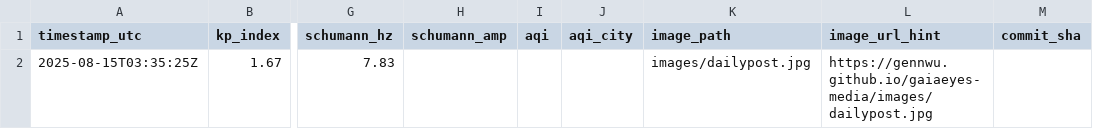
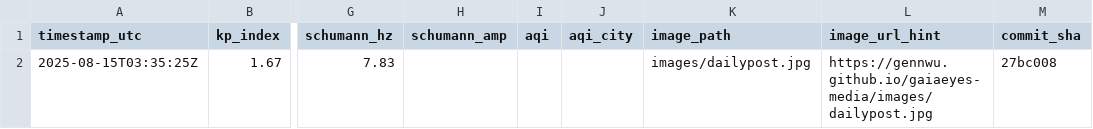
Before and after one commit to GaiaEyesHQ/gaiaeyes-media, a CSV file: data/latest.csv, drawn as a sheet; only a part is shown, gaps mark what is left out; the diff names each change by its address in the sheet, - before the commit and + after, or states it on an @@ line.

Commit message:
daily: update data sha (27bc008)

```diff
--- a/data/latest.csv
+++ b/data/latest.csv
-M2 (commit_sha): (empty)
+M2 (commit_sha): 27bc008
```
Also changed, not shown: 1 other file.
